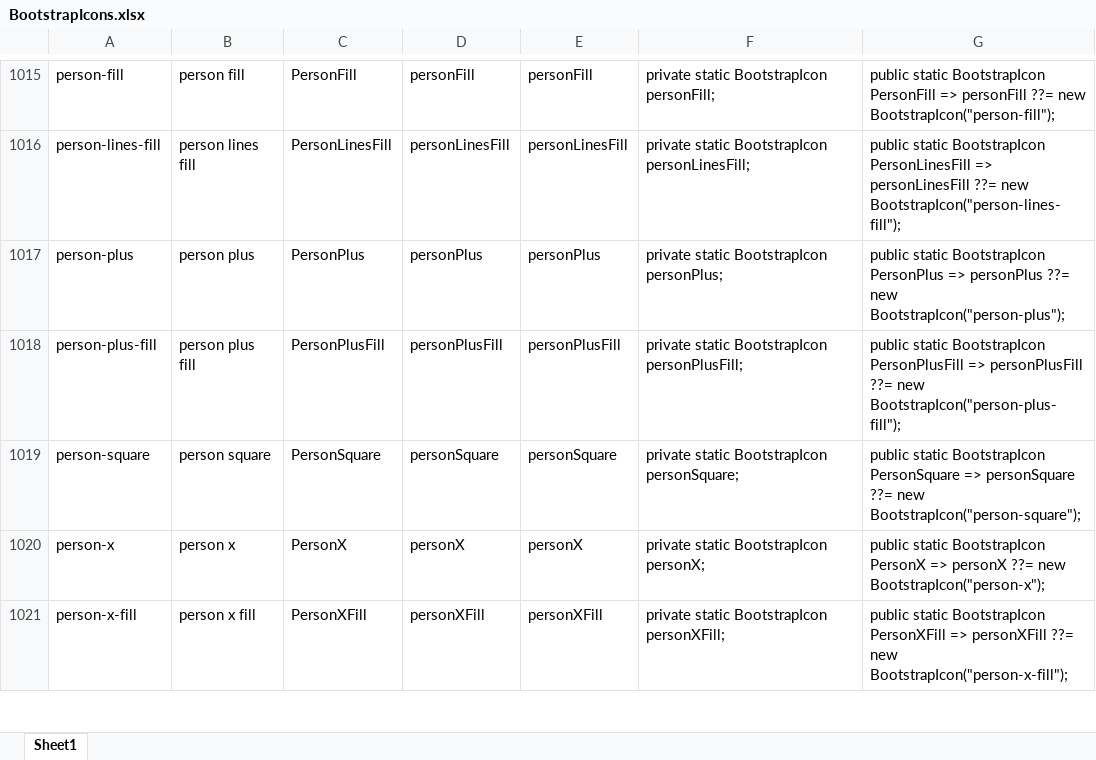
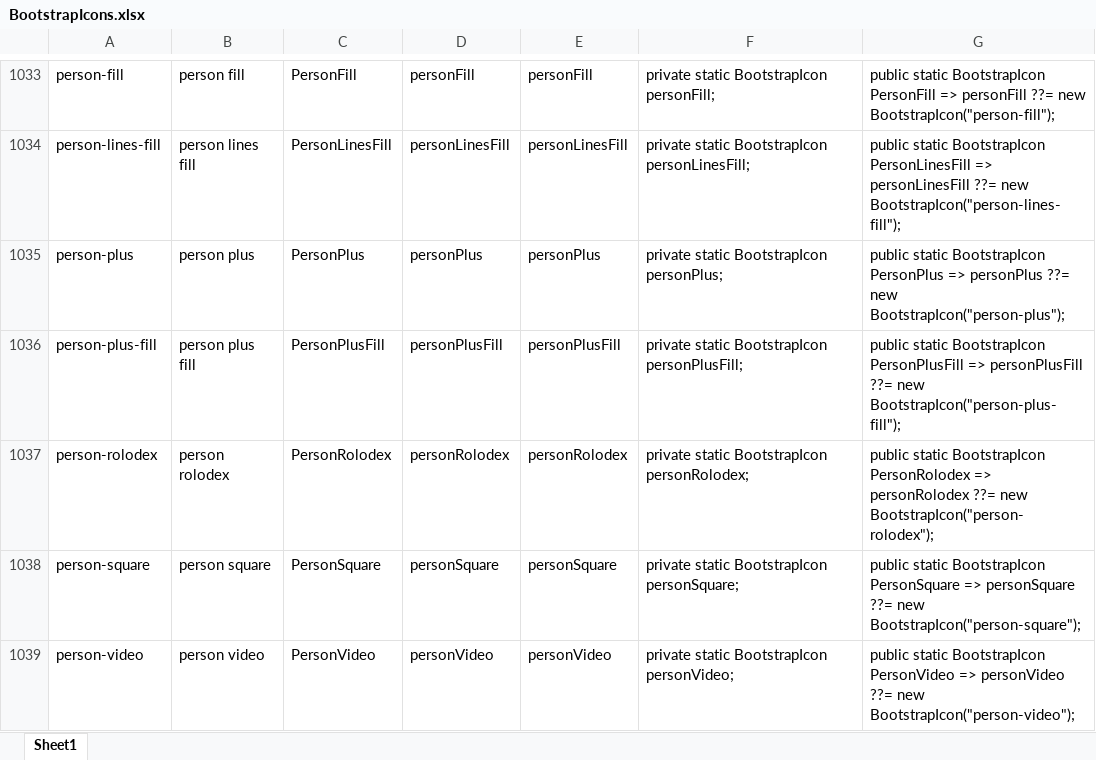
Before and after one commit to havit/Havit.Blazor, an Excel workbook: Havit.Blazor.Components.Web.Bootstrap/Icons/BootstrapIcons.xlsx, sheet Sheet1, drawn as a sheet; only a part is shown, gaps mark what is left out; the shorter side is filled out with more unchanged rows; values as stored, in another font and other column widths than the file's, no borders; the diff covers the shown part only; the diff names each change by its address in the sheet, - before the commit and + after, or states it on an @@ line.

Commit message:
Task #57993: Aktualizovat Bootstrap Icons na 1.6

```diff
--- a/Havit.Blazor.Components.Web.Bootstrap/Icons/BootstrapIcons.xlsx (sheet Sheet1)
+++ b/Havit.Blazor.Components.Web.Bootstrap/Icons/BootstrapIcons.xlsx (sheet Sheet1)
+row 1037: person-rolodex | person rolodex | PersonRolodex | personRolodex | personRolodex | private static BootstrapIcon personRolodex; | public static BootstrapIcon PersonRolodex => personRolodex ??= new BootstrapIcon("person-rolodex");
+row 1039: person-video | person video | PersonVideo | personVideo | personVideo | private static BootstrapIcon personVideo; | public static BootstrapIcon PersonVideo => personVideo ??= new BootstrapIcon("person-video");
```
Also changed, not shown: 34 added rows elsewhere in this sheet, formulas that keep their value, 7 other files.
